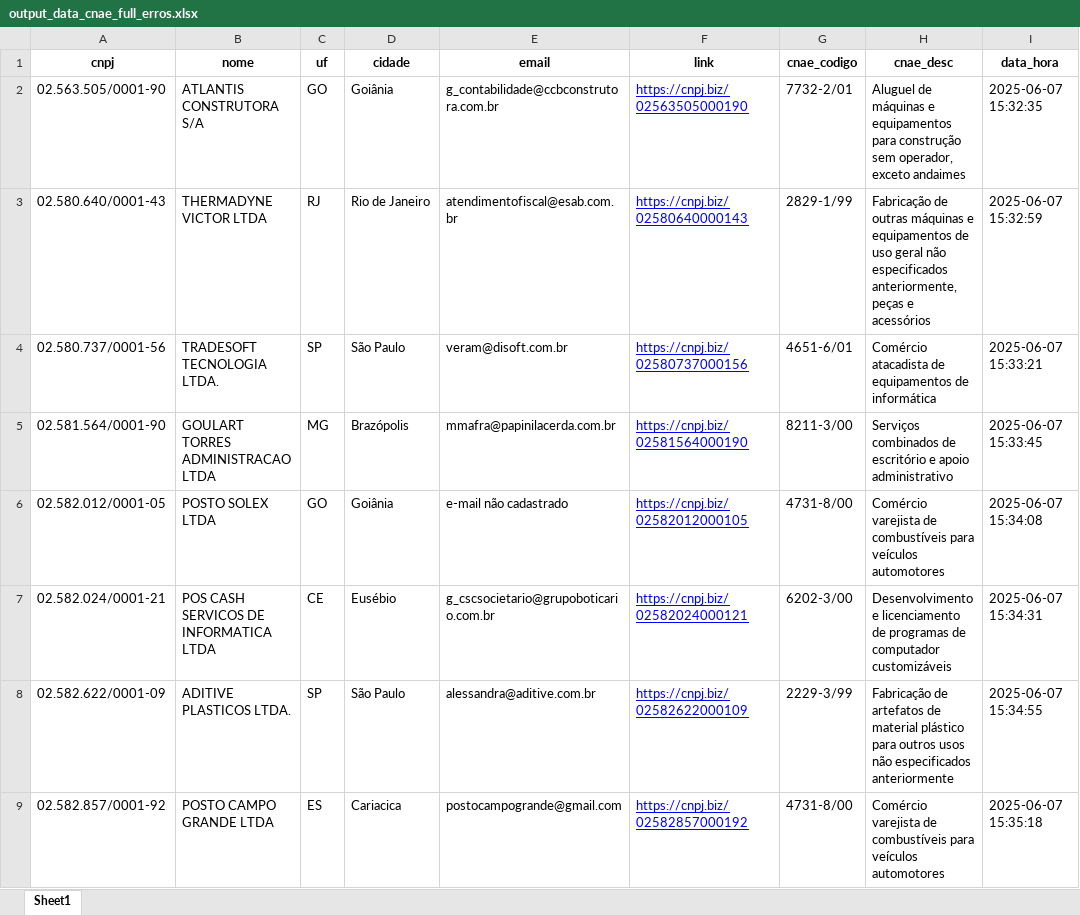
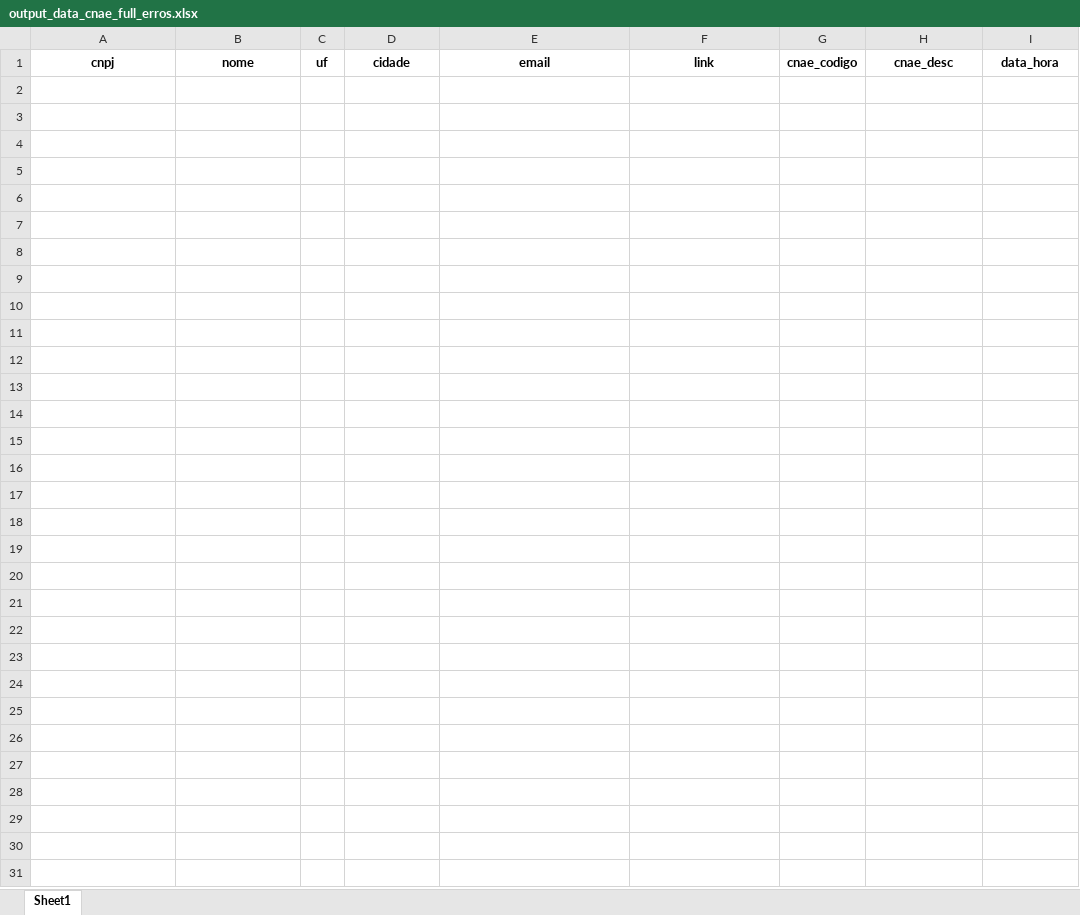
Before and after one commit to RafaelDaSilva1984/Analise-cnpjs-via-gov-buscando-dados-das-empresas-lucro-real, an Excel workbook: output_data_cnae/output_data_cnae_full_erros.xlsx, sheet Sheet1, drawn as a sheet; only a part is shown; values as stored, in another font and other column widths than the file's, no borders; the diff covers the shown part only; the diff names each change by its address in the sheet, - before the commit and + after, or states it on an @@ line.

```diff
--- a/output_data_cnae/output_data_cnae_full_erros.xlsx (sheet Sheet1)
+++ b/output_data_cnae/output_data_cnae_full_erros.xlsx (sheet Sheet1)
-row 2: 02.563.505/0001-90 | ATLANTIS CONSTRUTORA S/A | GO | Goiânia | g_contabilidade@ccbconstrutora.com.br | https://cnpj.biz/02563505000190 | 7732-2/01 | Aluguel de máquinas e equipamentos para construção sem operador, exceto andaimes | 2025-06-07 15:32:35
-row 3: 02.580.640/0001-43 | THERMADYNE VICTOR LTDA | RJ | Rio de Janeiro | atendimentofiscal@esab.com.br | https://cnpj.biz/02580640000143 | 2829-1/99 | Fabricação de outras máquinas e equipamentos de uso geral não especificados anteriormente, peças e acessórios | 2025-06-07 15:32:59
-row 4: 02.580.737/0001-56 | TRADESOFT TECNOLOGIA LTDA. | SP | São Paulo | veram@disoft.com.br | https://cnpj.biz/02580737000156 | 4651-6/01 | Comércio atacadista de equipamentos de informática | 2025-06-07 15:33:21
-row 5: 02.581.564/0001-90 | GOULART TORRES ADMINISTRACAO LTDA | MG | Brazópolis | mmafra@papinilacerda.com.br | https://cnpj.biz/02581564000190 | 8211-3/00 | Serviços combinados de escritório e apoio administrativo | 2025-06-07 15:33:45
-row 6: 02.582.012/0001-05 | POSTO SOLEX LTDA | GO | Goiânia | e-mail não cadastrado | https://cnpj.biz/02582012000105 | 4731-8/00 | Comércio varejista de combustíveis para veículos automotores | 2025-06-07 15:34:08
-row 7: 02.582.024/0001-21 | POS CASH SERVICOS DE INFORMATICA LTDA | CE | Eusébio | g_cscsocietario@grupoboticario.com.br | https://cnpj.biz/02582024000121 | 6202-3/00 | Desenvolvimento e licenciamento de programas de computador customizáveis | 2025-06-07 15:34:31
-row 8: 02.582.622/0001-09 | ADITIVE PLASTICOS LTDA. | SP | São Paulo | alessandra@aditive.com.br | https://cnpj.biz/02582622000109 | 2229-3/99 | Fabricação de artefatos de material plástico para outros usos não especificados anteriormente | 2025-06-07 15:34:55
-row 9: 02.582.857/0001-92 | POSTO CAMPO GRANDE LTDA | ES | Cariacica | postocampogrande@gmail.com | https://cnpj.biz/02582857000192 | 4731-8/00 | Comércio varejista de combustíveis para veículos automotores | 2025-06-07 15:35:18
```
Also changed, not shown: 8 removed rows elsewhere in this sheet, erros.xlsx, 10 other files.
